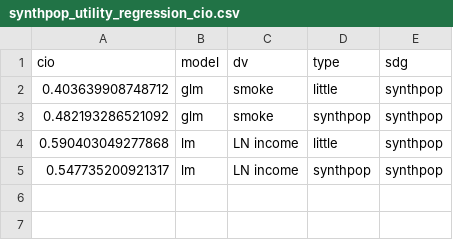
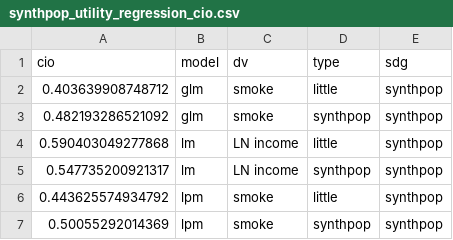
Before and after one commit to jonlatner/KEM_GAN, a CSV file: latner/projects/comparison/tables/synthpop/synthpop_utility_regression_cio.csv, drawn as a sheet; the diff names each change by its address in the sheet, - before the commit and + after, or states it on an @@ line.

```diff
--- a/latner/projects/comparison/tables/synthpop/synthpop_utility_regression_cio.csv
+++ b/latner/projects/comparison/tables/synthpop/synthpop_utility_regression_cio.csv
+row 6: 0.443625574934792 | lpm | smoke | little | synthpop
+row 7: 0.50055292014369 | lpm | smoke | synthpop | synthpop
```
Also changed, not shown: latner/projects/comparison/tables/ctgan/ctgan_utility_regression_cio.csv, latner/projects/comparison/tables/ctgan/ctgan_utility_regression_plot.csv, 36 other files.
